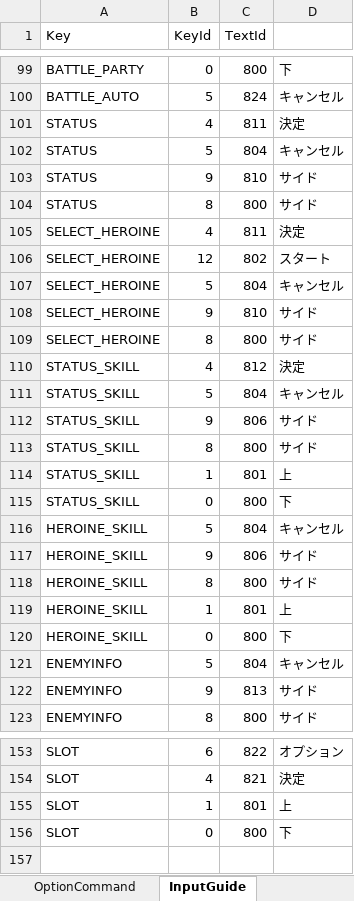
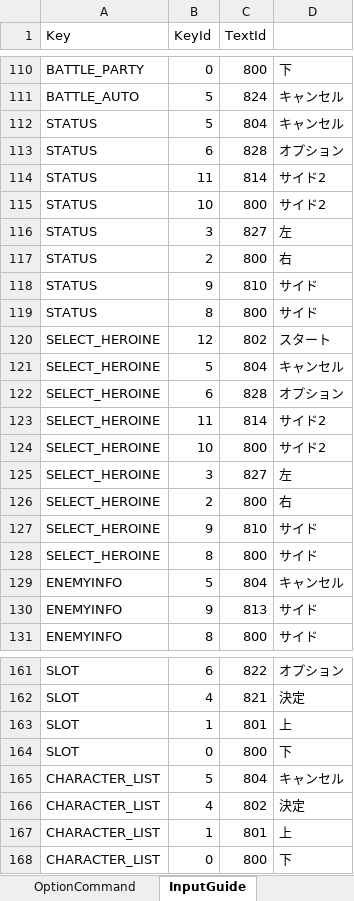
Before and after one commit to seedsclaft/unity, an Excel workbook: Assets/Data/System.xlsx, sheet InputGuide, drawn as a sheet; only a part is shown, gaps mark what is left out; values as stored, in another font and other column widths than the file's, no borders; removed rows and columns are numbered as before the commit, all else as after; the diff covers the shown part only; the diff names each change by its address in the sheet, - before the commit and + after, or states it on an @@ line.

```diff
--- a/Assets/Data/System.xlsx (sheet InputGuide)
+++ b/Assets/Data/System.xlsx (sheet InputGuide)
-row 101: STATUS | 4 | 811 | 決定
+row 113: STATUS | 6 | 828 | オプション
+row 114: STATUS | 11 | 814 | サイド2
+row 115: STATUS | 10 | 800 | サイド2
+row 116: STATUS | 3 | 827 | 左
+row 117: STATUS | 2 | 800 | 右
-row 105: SELECT_HEROINE | 4 | 811 | 決定
+row 122: SELECT_HEROINE | 6 | 828 | オプション
+row 123: SELECT_HEROINE | 11 | 814 | サイド2
+row 124: SELECT_HEROINE | 10 | 800 | サイド2
+row 125: SELECT_HEROINE | 3 | 827 | 左
+row 126: SELECT_HEROINE | 2 | 800 | 右
-row 110: STATUS_SKILL | 4 | 812 | 決定
-row 111: STATUS_SKILL | 5 | 804 | キャンセル
-row 112: STATUS_SKILL | 9 | 806 | サイド
-row 113: STATUS_SKILL | 8 | 800 | サイド
-row 114: STATUS_SKILL | 1 | 801 | 上
-row 115: STATUS_SKILL | 0 | 800 | 下
-row 116: HEROINE_SKILL | 5 | 804 | キャンセル
-row 117: HEROINE_SKILL | 9 | 806 | サイド
-row 118: HEROINE_SKILL | 8 | 800 | サイド
-row 119: HEROINE_SKILL | 1 | 801 | 上
-row 120: HEROINE_SKILL | 0 | 800 | 下
+row 165: CHARACTER_LIST | 5 | 804 | キャンセル
+row 166: CHARACTER_LIST | 4 | 802 | 決定
+row 167: CHARACTER_LIST | 1 | 801 | 上
+row 168: CHARACTER_LIST | 0 | 800 | 下
```
Also changed, not shown: 12 added rows, 1 removed row, 1 moved row and 8 edited cells elsewhere in this sheet, sheet TextData, 28 other files.
